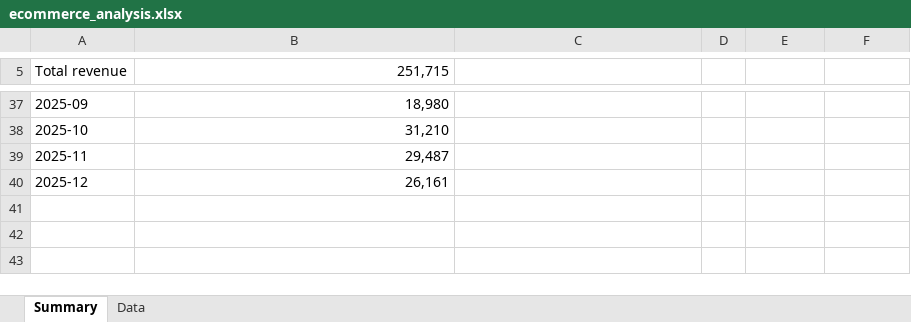
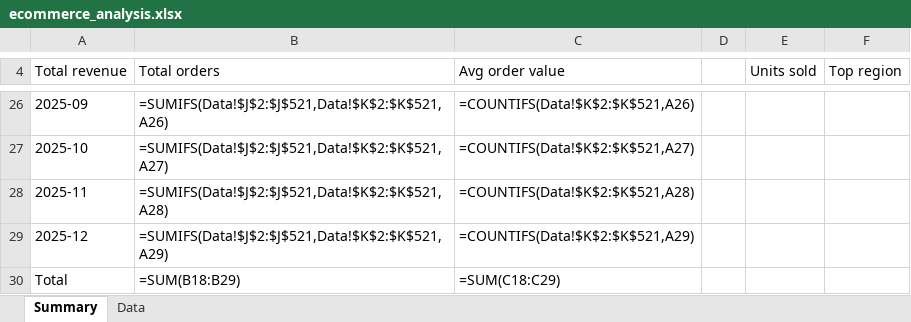
Before and after one commit to tatwal781/excel-sales-analysis, an Excel workbook: ecommerce_analysis.xlsx, sheet Summary, drawn as a sheet; only a part is shown, gaps mark what is left out; values as stored, in another font and other column widths than the file's, no cell formats; formulas without a stored value are shown as written; charts and pictures not drawn; addresses are those after the commit; the diff covers the shown part only; the diff names each change by its address in the sheet, - before the commit and + after, or states it on an @@ line.

```diff
--- a/ecommerce_analysis.xlsx (sheet Summary)
+++ b/ecommerce_analysis.xlsx (sheet Summary)
-B4: 251,715
+B4: Total orders
-C4: (empty)
+C4: Avg order value
-E4: (empty)
+E4: Units sold
-F4: (empty)
+F4: Top region
-B26 (Total orders): 18,980
+B26 (Total orders): =SUMIFS(Data!$J$2:$J$521,Data!$K$2:$K$521,A26)
-C26 (Avg order value): (empty)
+C26 (Avg order value): =COUNTIFS(Data!$K$2:$K$521,A26)
-B27 (Total orders): 31,210
+B27 (Total orders): =SUMIFS(Data!$J$2:$J$521,Data!$K$2:$K$521,A27)
-C27 (Avg order value): (empty)
+C27 (Avg order value): =COUNTIFS(Data!$K$2:$K$521,A27)
-B28 (Total orders): 29,487
+B28 (Total orders): =SUMIFS(Data!$J$2:$J$521,Data!$K$2:$K$521,A28)
-C28 (Avg order value): (empty)
+C28 (Avg order value): =COUNTIFS(Data!$K$2:$K$521,A28)
-B29 (Total orders): 26,161
+B29 (Total orders): =SUMIFS(Data!$J$2:$J$521,Data!$K$2:$K$521,A29)
-C29 (Avg order value): (empty)
+C29 (Avg order value): =COUNTIFS(Data!$K$2:$K$521,A29)
+row 30: Total | =SUM(B18:B29) | =SUM(C18:C29)
```
Also changed, not shown: 8 added rows, 19 removed rows and 37 edited cells elsewhere in this sheet, sheet Data, cell formats, charts or pictures, 3 other files.
